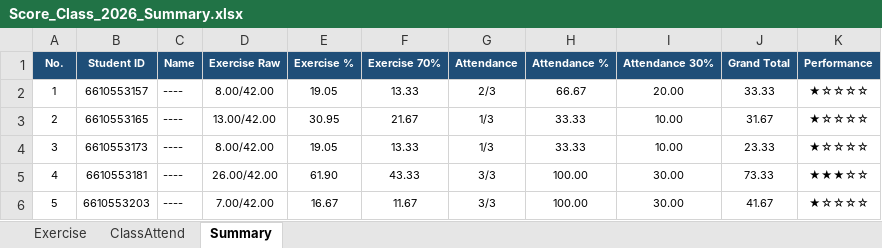
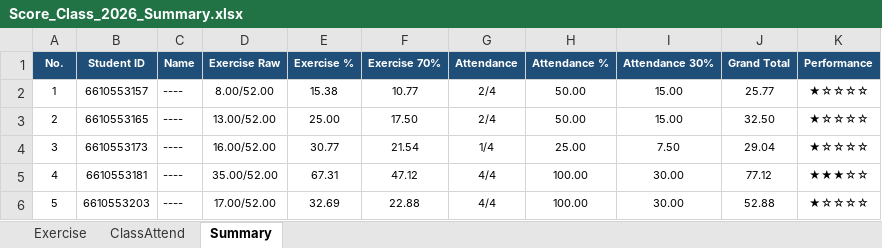
Before and after one commit to phisan-chula/2026-KU_MapProjection, an Excel workbook: Score_Class_2026_Summary.xlsx, sheet Summary, drawn as a sheet; only a part is shown; values as stored, in another font and other column widths than the file's, no borders; charts and pictures not drawn; the diff covers the shown part only; the diff names each change by its address in the sheet, - before the commit and + after, or states it on an @@ line.

```diff
--- a/Score_Class_2026_Summary.xlsx (sheet Summary)
+++ b/Score_Class_2026_Summary.xlsx (sheet Summary)
-D2 (Exercise Raw): 8.00/42.00
+D2 (Exercise Raw): 8.00/52.00
-E2 (Exercise %): 19.05
+E2 (Exercise %): 15.38
-F2 (Exercise 70%): 13.33
+F2 (Exercise 70%): 10.77
-G2 (Attendance): 2/3
+G2 (Attendance): 2/4
-H2 (Attendance %): 66.67
+H2 (Attendance %): 50.00
-I2 (Attendance 30%): 20.00
+I2 (Attendance 30%): 15.00
-J2 (Grand Total): 33.33
+J2 (Grand Total): 25.77
-D3 (Exercise Raw): 13.00/42.00
+D3 (Exercise Raw): 13.00/52.00
-E3 (Exercise %): 30.95
+E3 (Exercise %): 25.00
-F3 (Exercise 70%): 21.67
+F3 (Exercise 70%): 17.50
-G3 (Attendance): 1/3
+G3 (Attendance): 2/4
-H3 (Attendance %): 33.33
+H3 (Attendance %): 50.00
-I3 (Attendance 30%): 10.00
+I3 (Attendance 30%): 15.00
-J3 (Grand Total): 31.67
+J3 (Grand Total): 32.50
-D4 (Exercise Raw): 8.00/42.00
+D4 (Exercise Raw): 16.00/52.00
-E4 (Exercise %): 19.05
+E4 (Exercise %): 30.77
-F4 (Exercise 70%): 13.33
+F4 (Exercise 70%): 21.54
-G4 (Attendance): 1/3
+G4 (Attendance): 1/4
-H4 (Attendance %): 33.33
+H4 (Attendance %): 25.00
-I4 (Attendance 30%): 10.00
+I4 (Attendance 30%): 7.50
-J4 (Grand Total): 23.33
+J4 (Grand Total): 29.04
-D5 (Exercise Raw): 26.00/42.00
+D5 (Exercise Raw): 35.00/52.00
-E5 (Exercise %): 61.90
+E5 (Exercise %): 67.31
-F5 (Exercise 70%): 43.33
+F5 (Exercise 70%): 47.12
-G5:G6 (Attendance): 3/3
+G5:G6 (Attendance): 4/4
-J5 (Grand Total): 73.33
+J5 (Grand Total): 77.12
-D6 (Exercise Raw): 7.00/42.00
+D6 (Exercise Raw): 17.00/52.00
-E6 (Exercise %): 16.67
+E6 (Exercise %): 32.69
-F6 (Exercise 70%): 11.67
+F6 (Exercise 70%): 22.88
-J6 (Grand Total): 41.67
+J6 (Grand Total): 52.88
```
Also changed, not shown: 226 edited cells elsewhere in this sheet, sheet Exercise, sheet ClassAttend, charts or pictures, Score_Class_2026.xlsx, 2 other files.
